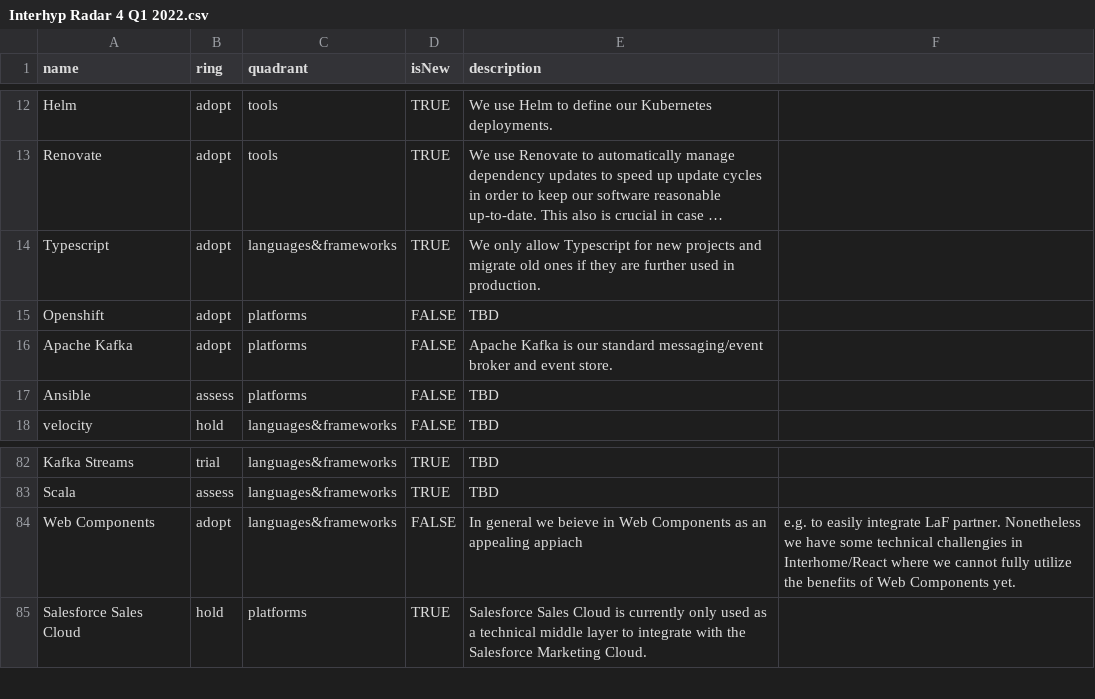
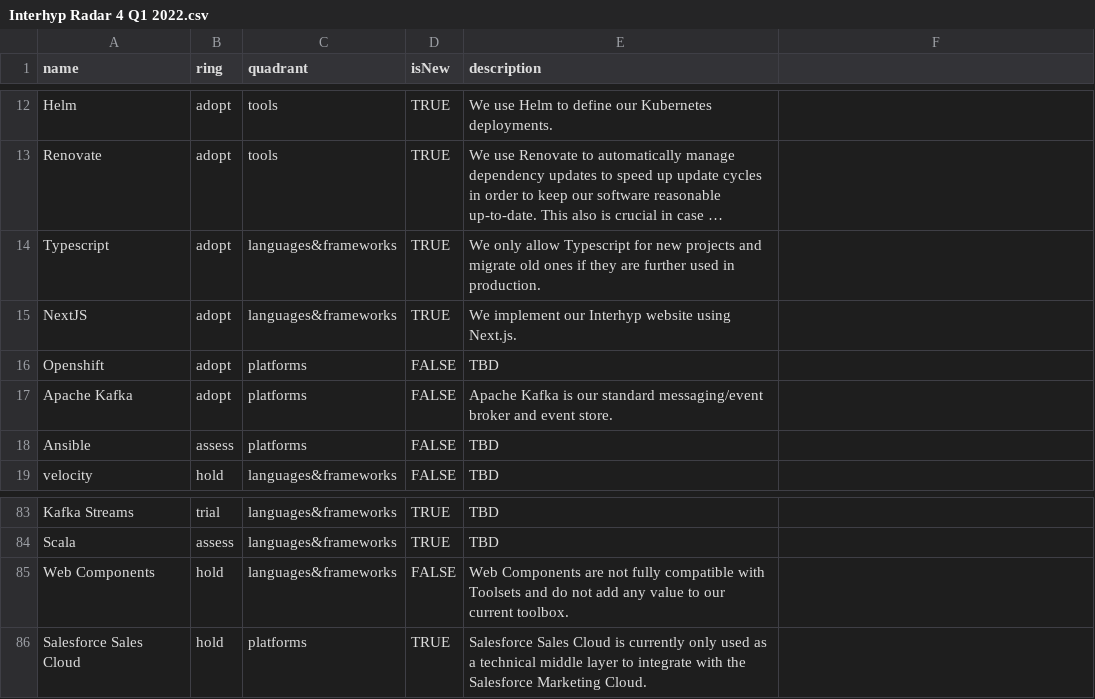
Before and after one commit to Interhyp/tech-radar, a CSV file: Interhyp Radar 4 Q1 2022.csv, drawn as a sheet; only a part is shown, gaps mark what is left out; long unchanged cells end in …; addresses are those after the commit; the diff names each change by its address in the sheet, - before the commit and + after, or states it on an @@ line.

Commit message:
Update Interhyp Radar 4 Q1 2022.csv

```diff
--- a/Interhyp Radar 4 Q1 2022.csv
+++ b/Interhyp Radar 4 Q1 2022.csv
+row 15: NextJS | adopt | languages&frameworks | TRUE | We implement our Interhyp website using Next.js.
-B85 (ring): adopt
+B85 (ring): hold
-E85 (description): In general we beieve in Web Components as an appealing appiach
+E85 (description): Web Components are not fully compatible with Toolsets and do not add any value to our current toolbox.
-F85: e.g. to easily integrate LaF partner. Nonetheless we have some technical challengies in Interhome/React where we cannot fully utilize the benefits of Web Components yet.
+F85: (empty)
```
